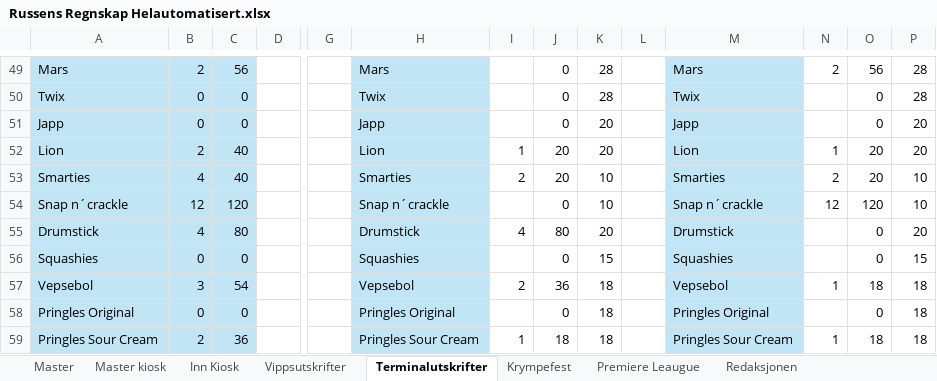
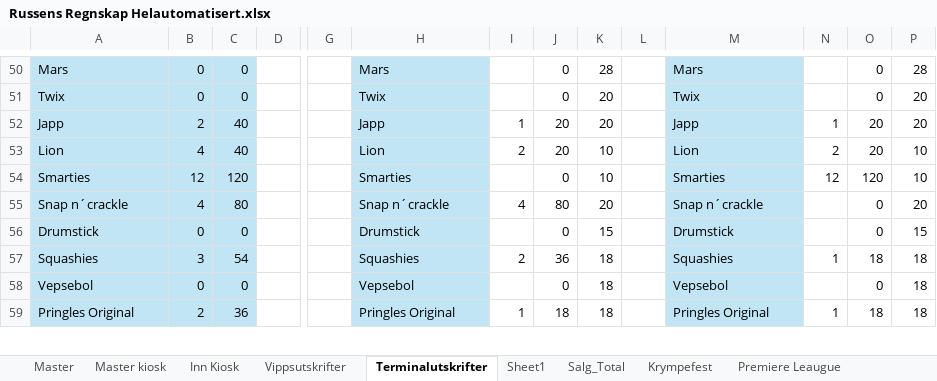
Before and after one commit to CarlMartinL/Russens-regnskap, an Excel workbook: Regnskap/Russens Regnskap Helautomatisert.xlsx, sheet Terminalutskrifter, drawn as a sheet; only a part is shown, gaps mark what is left out; values as stored, in another font and other column widths than the file's, no borders; table styles not drawn; removed rows and columns are numbered as before the commit, all else as after; rows hold the shown columns only; the diff covers the shown part only; the diff names each change by its address in the sheet, - before the commit and + after, or states it on an @@ line.

```diff
--- a/Regnskap/Russens Regnskap Helautomatisert.xlsx (sheet Terminalutskrifter)
+++ b/Regnskap/Russens Regnskap Helautomatisert.xlsx (sheet Terminalutskrifter)
+sheet tab: Sheet1
@@ sheet tab unhidden: Salg_Total @@
-B50: 2
+B50: 0
-C50: 56
+C50: 0
-N50: 2
+N50: (empty)
-O50: 56
+O50: 0
-K51: 28
+K51: 20
-P51: 28
+P51: 20
-row 51: Japp | 0 | 0 |  |  | Japp |  | 0 | 20 |  | Japp |  | 0 | 20
-A52: Lion
+A52: Japp
-H52: Lion
+H52: Japp
-M52: Lion
+M52: Japp
-A53: Smarties
+A53: Lion
-H53: Smarties
+H53: Lion
-M53: Smarties
+M53: Lion
-A54: Snap n´crackle
+A54: Smarties
-H54: Snap n´crackle
+H54: Smarties
-M54: Snap n´crackle
+M54: Smarties
-A55: Drumstick
+A55: Snap n´crackle
-H55: Drumstick
+H55: Snap n´crackle
-M55: Drumstick
+M55: Snap n´crackle
-A56: Squashies
+A56: Drumstick
-H56: Squashies
+H56: Drumstick
-M56: Squashies
+M56: Drumstick
-A57: Vepsebol
+A57: Squashies
-H57: Vepsebol
+H57: Squashies
-M57: Vepsebol
+M57: Squashies
-A58: Pringles Original
+A58: Vepsebol
-H58: Pringles Original
+H58: Vepsebol
-M58: Pringles Original
+M58: Vepsebol
-A59: Pringles Sour Cream
+A59: Pringles Original
-H59: Pringles Sour Cream
+H59: Pringles Original
-M59: Pringles Sour Cream
+M59: Pringles Original
```
Also changed, not shown: 3 added rows, 2 removed rows, 54 edited cells and cell formats elsewhere in this sheet, sheet Master kiosk, sheet Inn Kiosk, sheet Vippsutskrifter, formulas that keep their value, 1 other file.
